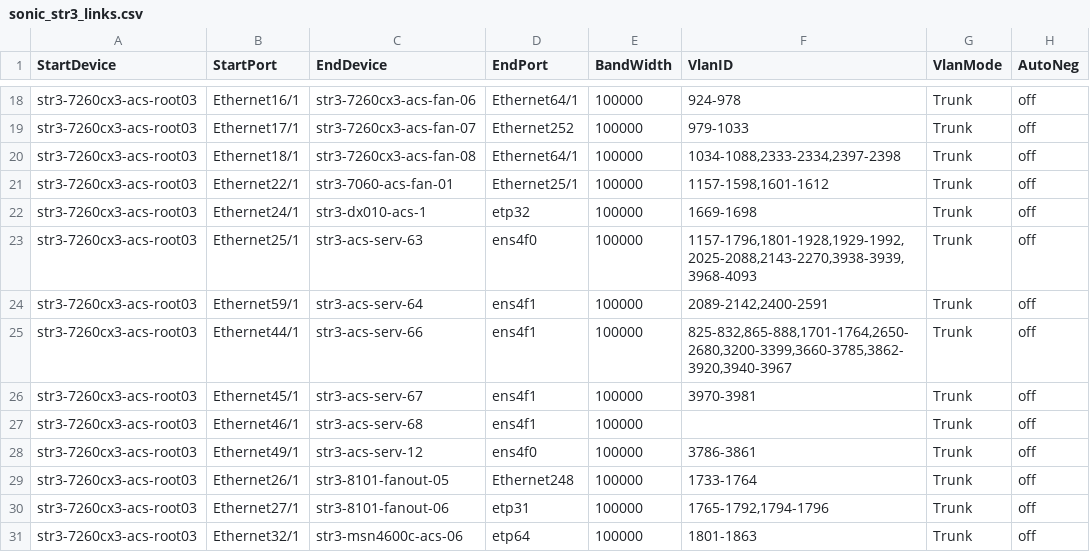
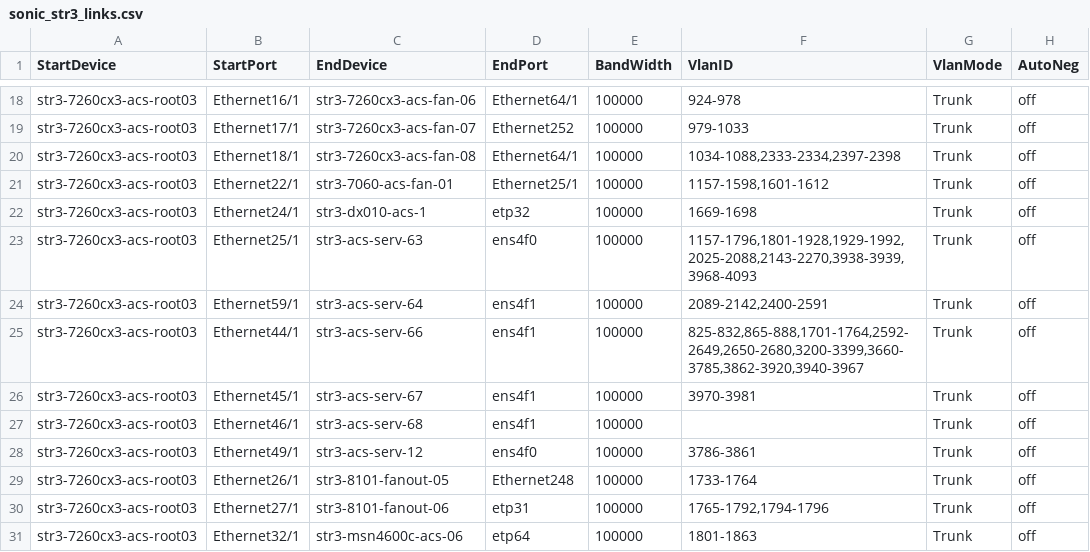
Before and after one commit to LinJin23/sonic-mgmt, a CSV file: ansible/files/sonic_str3_links.csv, drawn as a sheet; only a part is shown, gaps mark what is left out; the diff names each change by its address in the sheet, - before the commit and + after, or states it on an @@ line.

Commit message:
Merged PR 24141: Add str3 root03 Et44/1 trunk VLANs
### ⚠️ Code Placement Check

> **Reminder:** The internal repo (`sonic-mgmt-int`) should only contain Microsoft-internal code
> (testbed configs, lab info, MSFT-sensitive tests/features).
> General test code, framework improvements, and bug fixes belong in the
> **public repo**: https://github.com/sonic-net/sonic-mgmt

**Please select one:**
- [X] This PR contains **internal-only** code that cannot go to the public repo
- [ ] Reason it must be internal: <!-- explain briefly -->

### What is the motivation for this PR?

### How did you do it?

### How did you verify/test it?


Add str3 root03 Et44/1 trunk VLANs

Signed-off-by: sourabh kumar <kumarsourabh@microsoft.com>

----
#### AI description  (iteration 1)
#### PR Classification
Network configuration update to modify trunk VLAN assignments for a specific network interface.

#### PR Summary
This pull request updates the VLAN configuration for the Ethernet44/1 interface on the str3-7260cx3-acs-root03 switch, adding an additional VLAN range to the trunk configuration.

- `/ansible/files/sonic_str3_links.csv`: Added VLAN range "2592-2649" to the trunk VLAN list for the Ethernet44/1 interface connecting to str3-acs-serv-66
<!-- GitOpsUserAgent=GitOps.Apps.Server.pullrequestcopilot -->

```diff
--- a/ansible/files/sonic_str3_links.csv
+++ b/ansible/files/sonic_str3_links.csv
-F25 (VlanID): 825-832,865-888,1701-1764,2650-2680,3200-3399,3660-3785,3862-3920,3940-3967
+F25 (VlanID): 825-832,865-888,1701-1764,2592-2649,2650-2680,3200-3399,3660-3785,3862-3920,3940-3967
```
